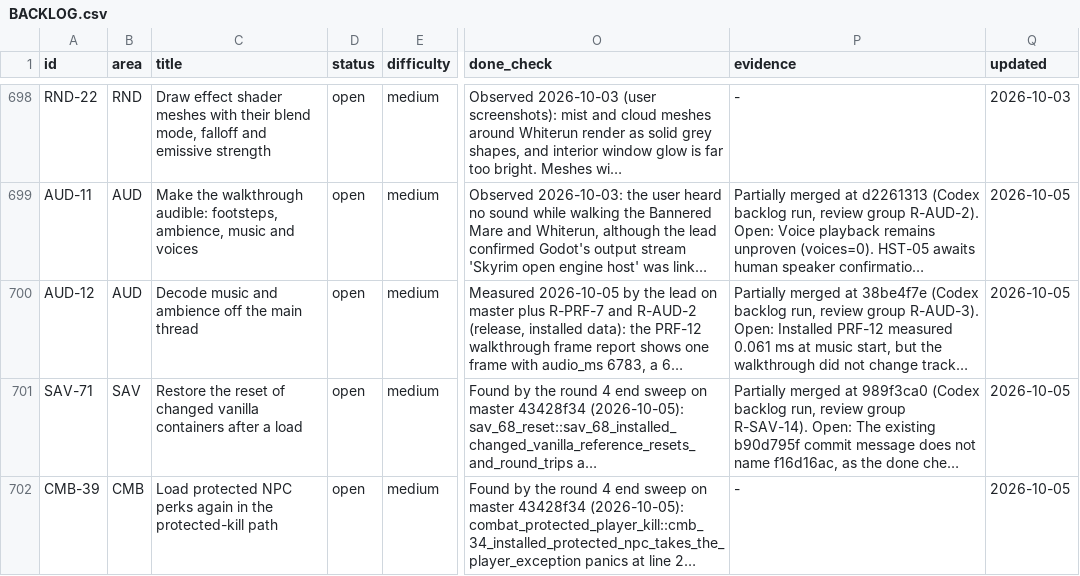
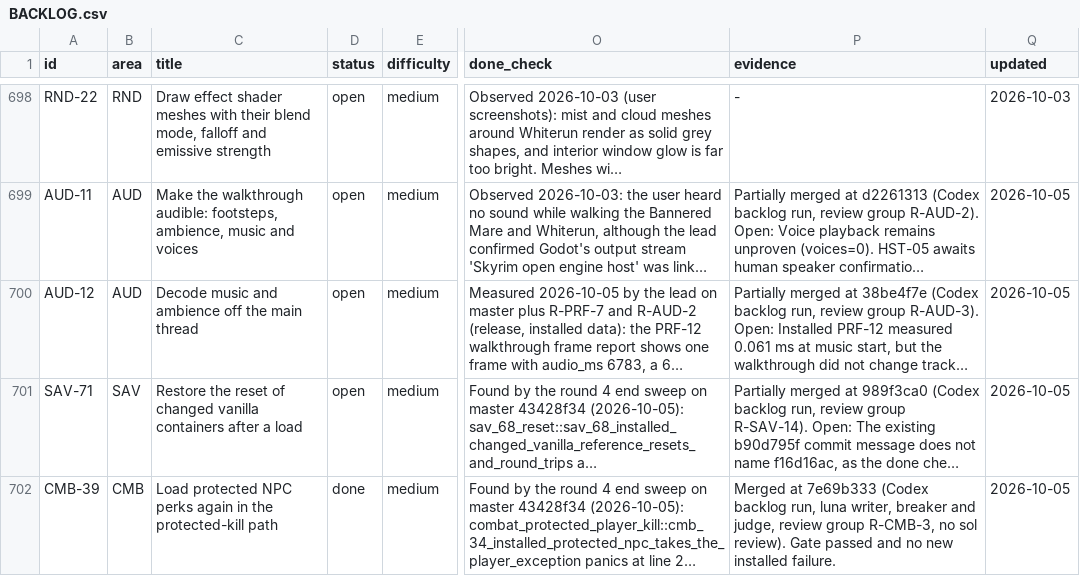
Before and after one commit to earthbone/earthbone-engine, a CSV file: BACKLOG.csv, drawn as a sheet; only a part is shown, gaps mark what is left out; long unchanged cells end in …; the diff names each change by its address in the sheet, - before the commit and + after, or states it on an @@ line.

Commit message:
Record CMB-39 from review group R-CMB-3

```diff
--- a/BACKLOG.csv
+++ b/BACKLOG.csv
-D702 (status): open
+D702 (status): done
-P702 (evidence): -
+P702 (evidence): Merged at 7e69b333 (Codex backlog run, luna writer, breaker and judge, review group R-CMB-3, no sol review). Gate passed and no new installed failure.
```
